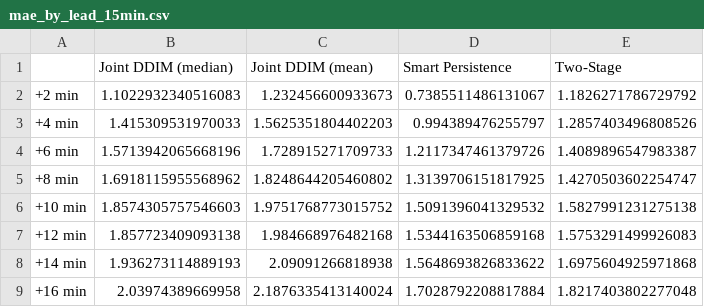
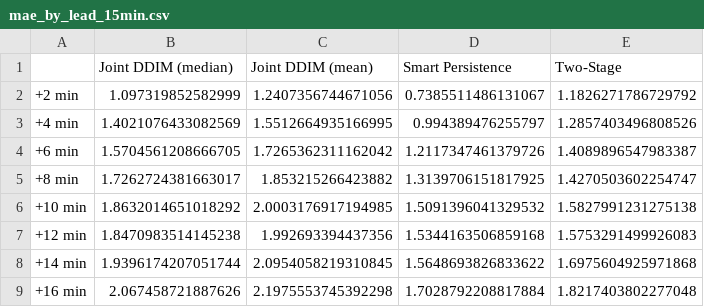
Before and after one commit to umerkang66/ddim_sky_ablation_audit.ipynb, a CSV file: mae_by_lead_15min.csv, drawn as a sheet.

```diff
--- a/mae_by_lead_15min.csv
+++ b/mae_by_lead_15min.csv
@@ -1,9 +1,9 @@
 ,Joint DDIM (median),Joint DDIM (mean),Smart Persistence,Two-Stage
-+2 min,1.1022932340516083,1.232456600933673,0.7385511486131067,1.1826271786729792
-+4 min,1.415309531970033,1.5625351804402203,0.994389476255797,1.2857403496808526
-+6 min,1.5713942065668196,1.728915271709733,1.2117347461379726,1.4089896547983387
-+8 min,1.6918115955568962,1.8248644205460802,1.3139706151817925,1.4270503602254747
-+10 min,1.8574305757546603,1.9751768773015752,1.5091396041329532,1.5827991231275138
-+12 min,1.857723409093138,1.984668976482168,1.5344163506859168,1.5753291499926083
-+14 min,1.936273114889193,2.09091266818938,1.5648693826833622,1.6975604925971868
-+16 min,2.03974389669958,2.1876335413140024,1.7028792208817884,1.8217403802277048
++2 min,1.097319852582999,1.2407356744671056,0.7385511486131067,1.1826271786729792
++4 min,1.4021076433082569,1.5512664935166995,0.994389476255797,1.2857403496808526
++6 min,1.5704561208666705,1.7265362311162042,1.2117347461379726,1.4089896547983387
++8 min,1.7262724381663017,1.853215266423882,1.3139706151817925,1.4270503602254747
++10 min,1.8632014651018292,2.0003176917194985,1.5091396041329532,1.5827991231275138
++12 min,1.8470983514145238,1.992693394437356,1.5344163506859168,1.5753291499926083
++14 min,1.9396174207051744,2.0954058219310845,1.5648693826833622,1.6975604925971868
++16 min,2.067458721887626,2.1975553745392298,1.7028792208817884,1.8217403802277048
```
Also changed, not shown: point_metrics_15min.csv, 8 other files.
